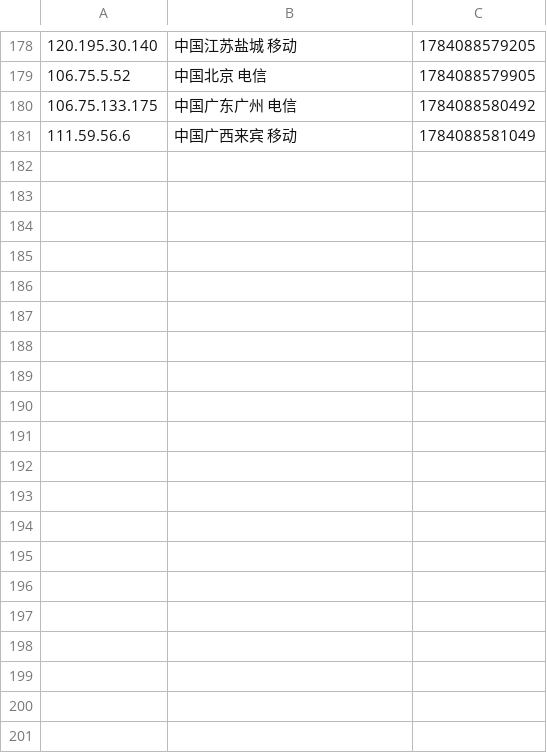
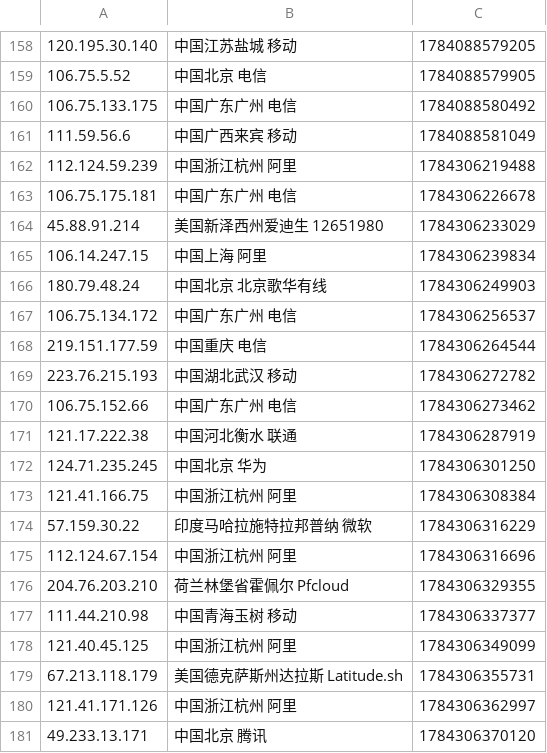
Before and after one commit to 4yop/4yop.github.io, a CSV file: data/ip-black/ip-black.csv, drawn as a sheet; only a part is shown, gaps mark what is left out; the diff covers the shown part only.

```diff
--- a/data/ip-black/ip-black.csv
+++ b/data/ip-black/ip-black.csv
@@ -181 +161,21 @@
 111.59.56.6,中国广西来宾 移动,1784088581049
+112.124.59.239,中国浙江杭州 阿里,1784306219488
+106.75.175.181,中国广东广州 电信,1784306226678
+45.88.91.214,美国新泽西州爱迪生 12651980,1784306233029
+106.14.247.15,中国上海 阿里,1784306239834
+180.79.48.24,中国北京 北京歌华有线,1784306249903
+106.75.134.172,中国广东广州 电信,1784306256537
+219.151.177.59,中国重庆 电信,1784306264544
+223.76.215.193,中国湖北武汉 移动,1784306272782
+106.75.152.66,中国广东广州 电信,1784306273462
+121.17.222.38,中国河北衡水 联通,1784306287919
+124.71.235.245,中国北京 华为,1784306301250
+121.41.166.75,中国浙江杭州 阿里,1784306308384
+57.159.30.22,印度马哈拉施特拉邦普纳 微软,1784306316229
+112.124.67.154,中国浙江杭州 阿里,1784306316696
+204.76.203.210,荷兰林堡省霍佩尔 Pfcloud,1784306329355
+111.44.210.98,中国青海玉树 移动,1784306337377
+121.40.45.125,中国浙江杭州 阿里,1784306349099
+67.213.118.179,美国德克萨斯州达拉斯 Latitude.sh,1784306355731
+121.41.171.126,中国浙江杭州 阿里,1784306362997
+49.233.13.171,中国北京 腾讯,1784306370120
```
Also changed, not shown: 20 removed rows elsewhere in this file, 6 other files.
